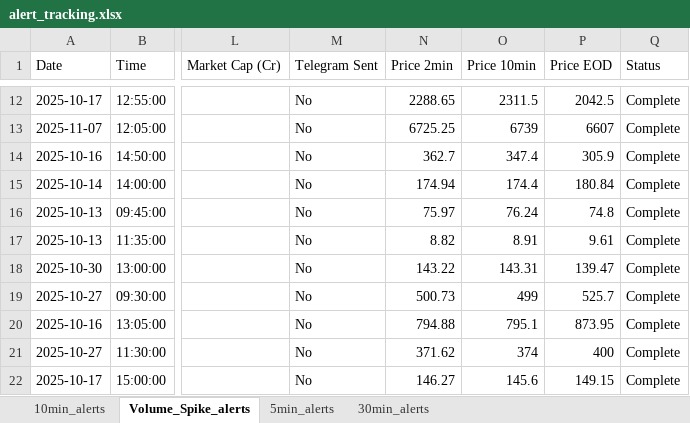
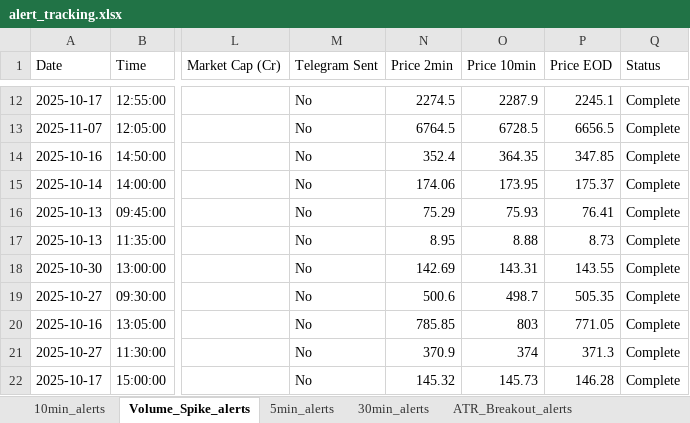
Before and after one commit to sunildeesu/Shorting, an Excel workbook: data/alerts/alert_tracking.xlsx, sheet Volume_Spike_alerts, drawn as a sheet; only a part is shown, gaps mark what is left out; values as stored, in another font and other column widths than the file's, no cell formats; the diff covers the shown part only; the diff names each change by its address in the sheet, - before the commit and + after, or states it on an @@ line.

```diff
--- a/data/alerts/alert_tracking.xlsx (sheet Volume_Spike_alerts)
+++ b/data/alerts/alert_tracking.xlsx (sheet Volume_Spike_alerts)
+sheet tab: ATR_Breakout_alerts
-N12 (Price 2min): 2288.65
+N12 (Price 2min): 2274.5
-O12 (Price 10min): 2311.5
+O12 (Price 10min): 2287.9
-P12 (Price EOD): 2042.5
+P12 (Price EOD): 2245.1
-N13 (Price 2min): 6725.25
+N13 (Price 2min): 6764.5
-O13 (Price 10min): 6739
+O13 (Price 10min): 6728.5
-P13 (Price EOD): 6607
+P13 (Price EOD): 6656.5
-N14 (Price 2min): 362.7
+N14 (Price 2min): 352.4
-O14 (Price 10min): 347.4
+O14 (Price 10min): 364.35
-P14 (Price EOD): 305.9
+P14 (Price EOD): 347.85
-N15 (Price 2min): 174.94
+N15 (Price 2min): 174.06
-O15 (Price 10min): 174.4
+O15 (Price 10min): 173.95
-P15 (Price EOD): 180.84
+P15 (Price EOD): 175.37
-N16 (Price 2min): 75.97
+N16 (Price 2min): 75.29
-O16 (Price 10min): 76.24
+O16 (Price 10min): 75.93
-P16 (Price EOD): 74.8
+P16 (Price EOD): 76.41
-N17 (Price 2min): 8.82
+N17 (Price 2min): 8.95
-O17 (Price 10min): 8.91
+O17 (Price 10min): 8.88
-P17 (Price EOD): 9.61
+P17 (Price EOD): 8.73
-N18 (Price 2min): 143.22
+N18 (Price 2min): 142.69
-P18 (Price EOD): 139.47
+P18 (Price EOD): 143.55
-N19 (Price 2min): 500.73
+N19 (Price 2min): 500.6
-O19 (Price 10min): 499
+O19 (Price 10min): 498.7
-P19 (Price EOD): 525.7
+P19 (Price EOD): 505.35
-N20 (Price 2min): 794.88
+N20 (Price 2min): 785.85
-O20 (Price 10min): 795.1
+O20 (Price 10min): 803
-P20 (Price EOD): 873.95
+P20 (Price EOD): 771.05
-N21 (Price 2min): 371.62
+N21 (Price 2min): 370.9
-P21 (Price EOD): 400
+P21 (Price EOD): 371.3
-N22 (Price 2min): 146.27
+N22 (Price 2min): 145.32
-O22 (Price 10min): 145.6
+O22 (Price 10min): 145.73
-P22 (Price EOD): 149.15
+P22 (Price EOD): 146.28
```
Also changed, not shown: 33 added rows and 113 edited cells elsewhere in this sheet, sheet 5min_alerts, sheet 10min_alerts, sheet 30min_alerts, cell formats, 22 other files.
